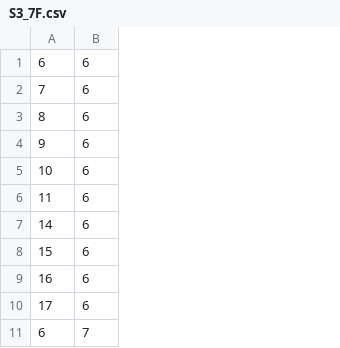
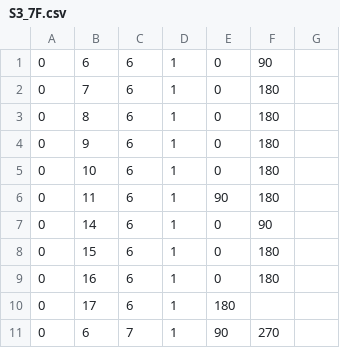
Before and after one commit to tjlabs/innerLabs-ios, a CSV file: Example/JupiterSDK/S3_7F.csv, drawn as a sheet; only a part is shown; the diff names each change by its address in the sheet, - before the commit and + after, or states it on an @@ line.

```diff
--- a/Example/JupiterSDK/S3_7F.csv
+++ b/Example/JupiterSDK/S3_7F.csv
+column A, rows 1-11: all 0
+column D, rows 1-11: all 1
+column E, rows 1-11: 0 | 0 | 0 | 0 | 0 | 90 | 0 | 0 | 0 | 180 | 90
+column F, rows 1-11: 90 | 180 | 180 | 180 | 180 | 180 | 90 | 180 | 180 |  | 270
+column G, empty
```
Also changed, not shown: 30 other files.
